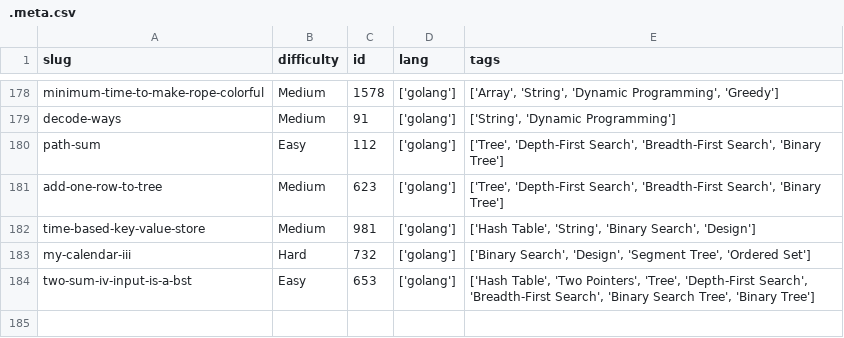
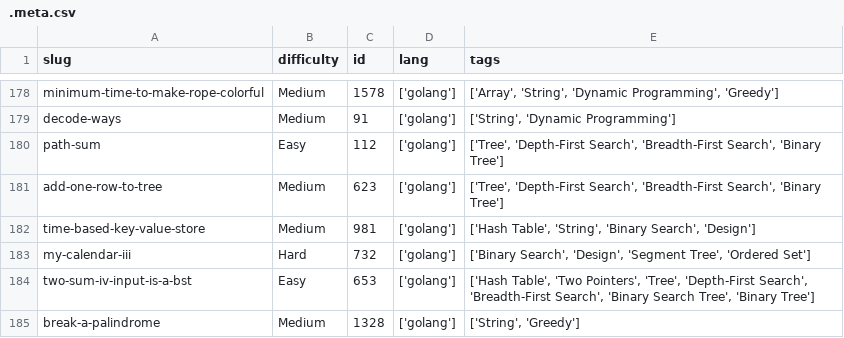
Before and after one commit to dimaglushkov/solutions, a CSV file: leetcode/.meta.csv, drawn as a sheet; only a part is shown, gaps mark what is left out; the diff names each change by its address in the sheet, - before the commit and + after, or states it on an @@ line.

```diff
--- a/leetcode/.meta.csv
+++ b/leetcode/.meta.csv
+row 185: break-a-palindrome | Medium | 1328 | ['golang'] | ['String', 'Greedy']
```
Also changed, not shown: 5 other files.
